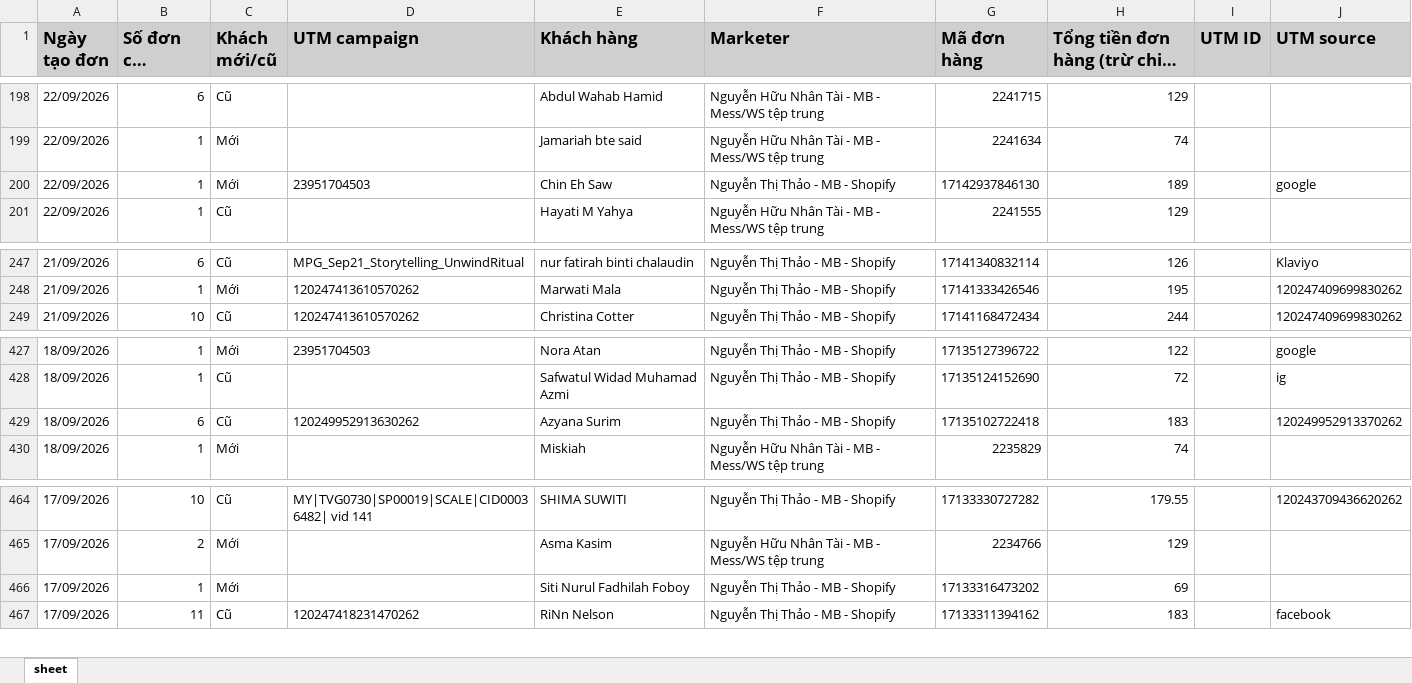
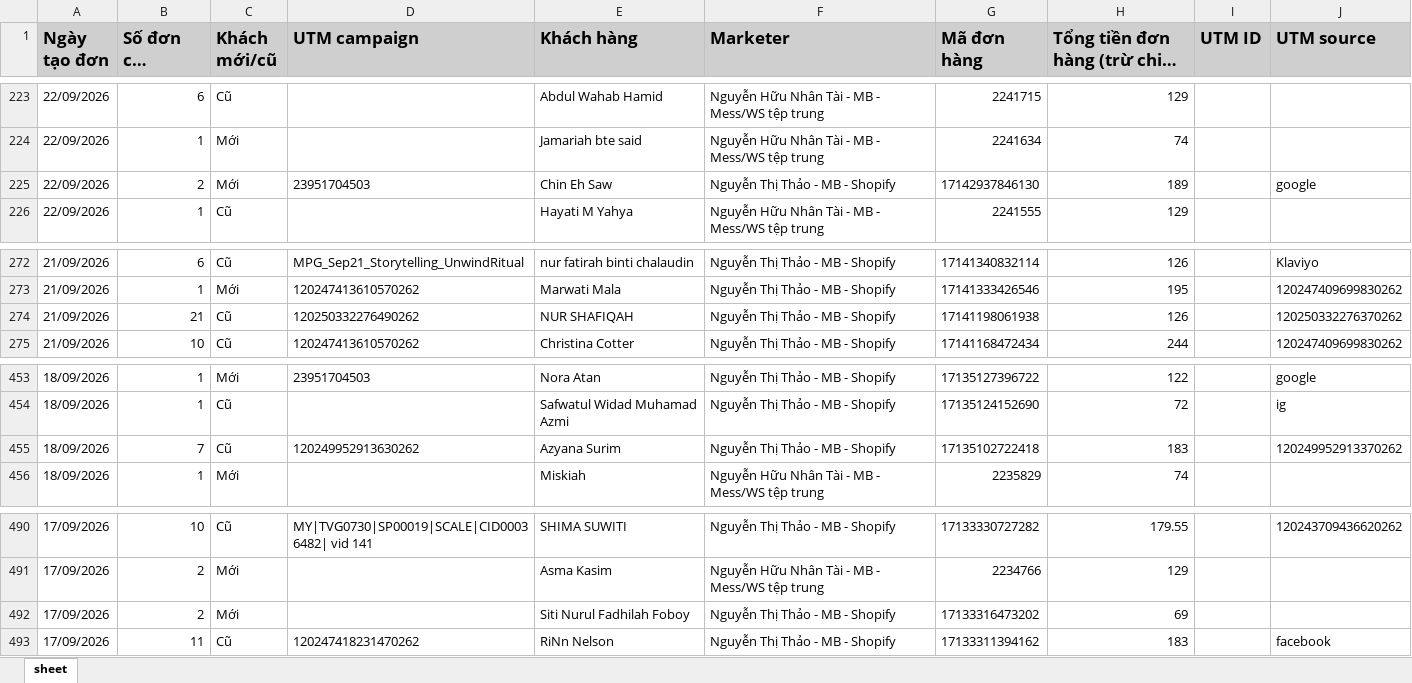
Before and after one commit to NHNT1001/data, an Excel workbook: orders.xlsx, sheet sheet, drawn as a sheet; only a part is shown, gaps mark what is left out; long unchanged cells end in …; values as stored, in another font and other column widths than the file's, no borders; addresses are those after the commit; the diff covers the shown part only; the diff names each change by its address in the sheet, - before the commit and + after, or states it on an @@ line.

```diff
--- a/orders.xlsx (sheet sheet)
+++ b/orders.xlsx (sheet sheet)
-B225 (Số đơn của khách): 1
+B225 (Số đơn của khách): 2
+row 274: 21/09/2026 | 21 | Cũ | 120250332276490262 | NUR SHAFIQAH | Nguyễn Thị Thảo - MB - Shopify | 17141198061938 | 126 |  | 120250332276370262
-B455 (Số đơn của khách): 6
+B455 (Số đơn của khách): 7
-B492 (Số đơn của khách): 1
+B492 (Số đơn của khách): 2
```
Also changed, not shown: 25 added rows elsewhere in this sheet.
